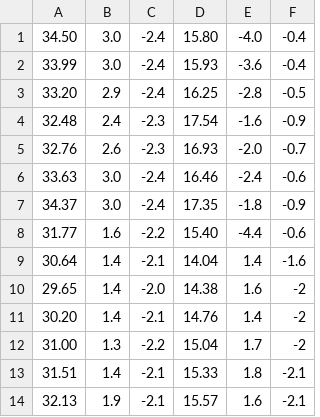
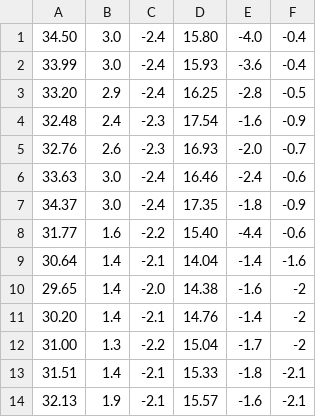
Before and after one commit to Andy683/genphys.labs, a TSV file: 3.122/phase_response.tsv, drawn as a sheet.

```diff
--- a/3.122/phase_response.tsv
+++ b/3.122/phase_response.tsv
@@ -8,7 +8,7 @@
 31.77	1.6	-2.2	15.40	-4.4	-0.6
-30.64	1.4	-2.1	14.04	1.4	-1.6
-29.65	1.4	-2.0	14.38	1.6	-2
-30.20	1.4	-2.1	14.76	1.4	-2
-31.00	1.3	-2.2	15.04	1.7	-2
-31.51	1.4	-2.1	15.33	1.8	-2.1
-32.13	1.9	-2.1	15.57	1.6	-2.1
+30.64	1.4	-2.1	14.04	-1.4	-1.6
+29.65	1.4	-2.0	14.38	-1.6	-2
+30.20	1.4	-2.1	14.76	-1.4	-2
+31.00	1.3	-2.2	15.04	-1.7	-2
+31.51	1.4	-2.1	15.33	-1.8	-2.1
+32.13	1.9	-2.1	15.57	-1.6	-2.1
```
Also changed, not shown: 6 other files.
